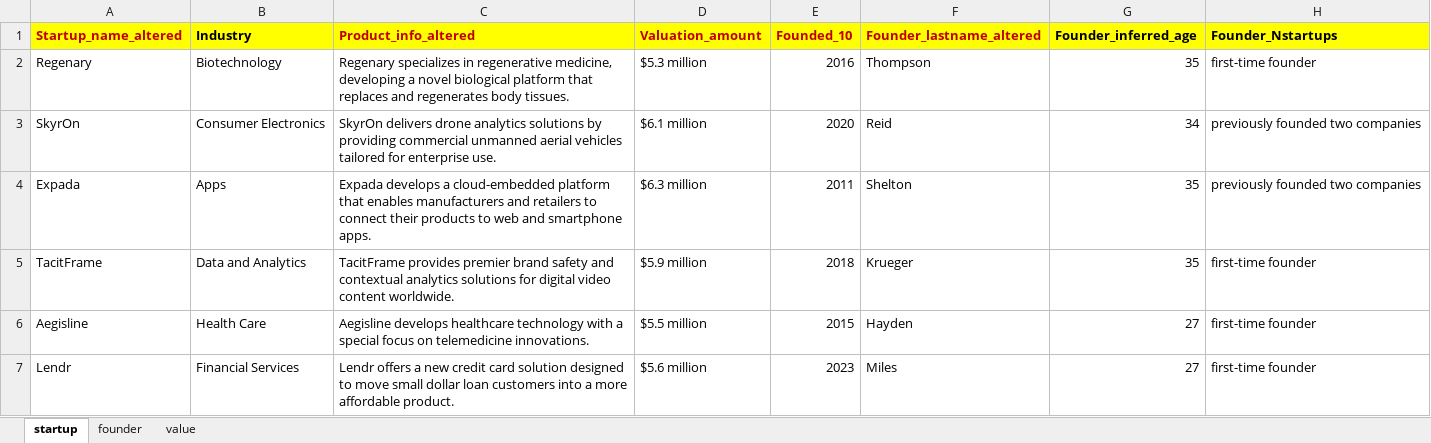
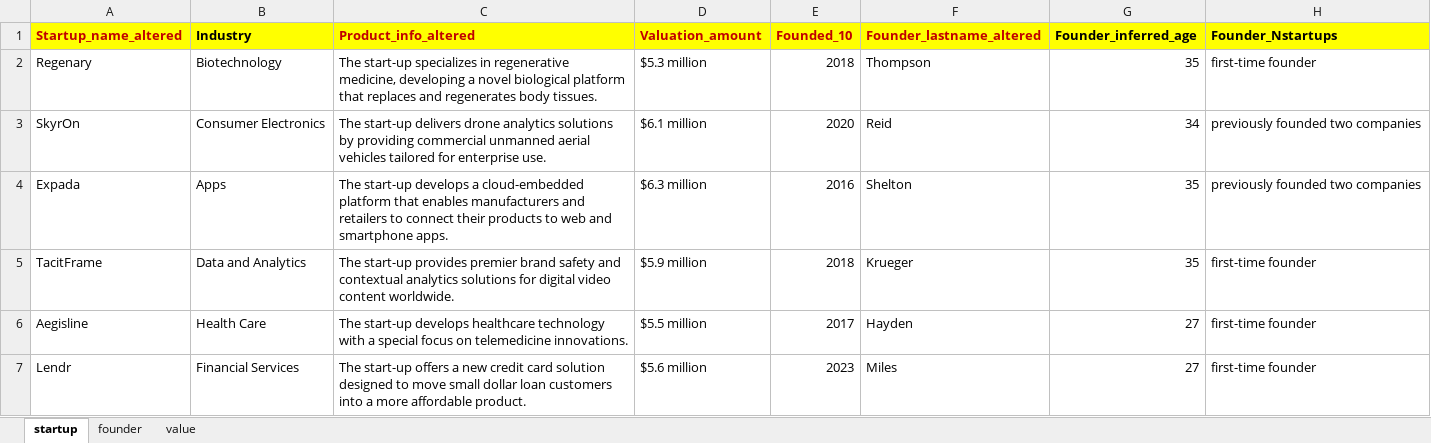
Before and after one commit to hmle5/ExperimentGBTC, an Excel workbook: src/data/clean_data_new.xlsx, sheet startup, drawn as a sheet; values as stored, in another font and other column widths than the file's, no borders; the diff names each change by its address in the sheet, - before the commit and + after, or states it on an @@ line.

Commit message:
Updated instructions, startup data, kept one control photo, updated price and added completion code

```diff
--- a/src/data/clean_data_new.xlsx (sheet startup)
+++ b/src/data/clean_data_new.xlsx (sheet startup)
-C2 (Product_info_altered): Regenary specializes in…
+C2 (Product_info_altered): The start-up specializes in…
-E2 (Founded_10): 2016
+E2 (Founded_10): 2018
-C3 (Product_info_altered): SkyrOn delivers drone…
+C3 (Product_info_altered): The start-up delivers drone…
-C4 (Product_info_altered): Expada develops a…
+C4 (Product_info_altered): The start-up develops a…
-E4 (Founded_10): 2011
+E4 (Founded_10): 2016
-C5 (Product_info_altered): TacitFrame provides premier…
+C5 (Product_info_altered): The start-up provides premier…
-C6 (Product_info_altered): Aegisline develops healthcare…
+C6 (Product_info_altered): The start-up develops healthcare…
-E6 (Founded_10): 2015
+E6 (Founded_10): 2017
-C7 (Product_info_altered): Lendr offers a…
+C7 (Product_info_altered): The start-up offers a…
```
Also changed, not shown: 26 other files.
